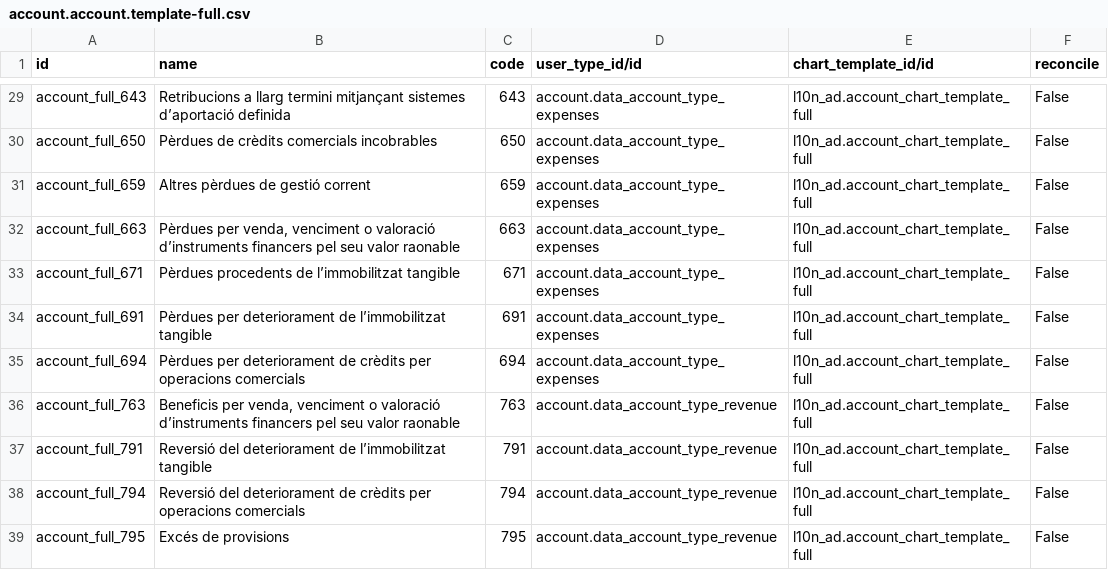
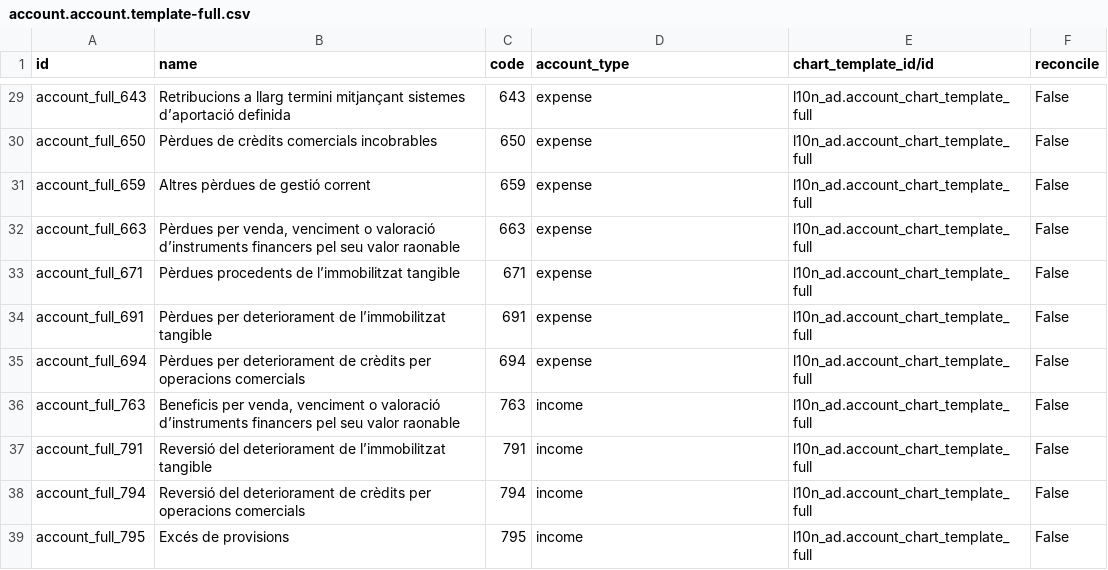
Before and after one commit to rapidand/l10n-andorra, a CSV file: l10n_ad/data/account.account.template-full.csv, drawn as a sheet; only a part is shown, gaps mark what is left out; the diff covers the shown part only; the diff names each change by its address in the sheet, - before the commit and + after, or states it on an @@ line.

Commit message:
Update account types

```diff
--- a/l10n_ad/data/account.account.template-full.csv
+++ b/l10n_ad/data/account.account.template-full.csv
-D1: user_type_id/id
+D1: account_type
-D29:D35 (account_type): account.data_account_type_expenses
+D29:D35 (account_type): expense
-D36:D39 (account_type): account.data_account_type_revenue
+D36:D39 (account_type): income
```
Also changed, not shown: 27 edited cells elsewhere in this file, 2 other files.
